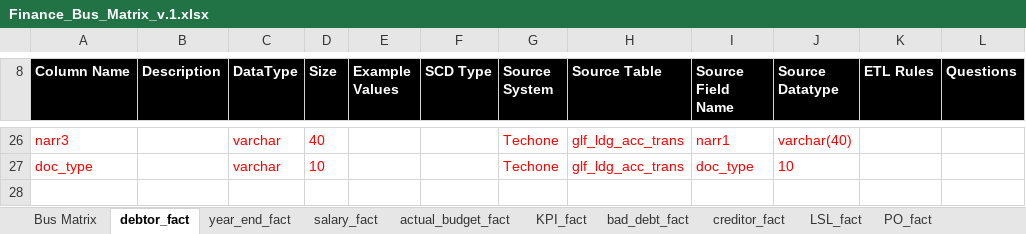
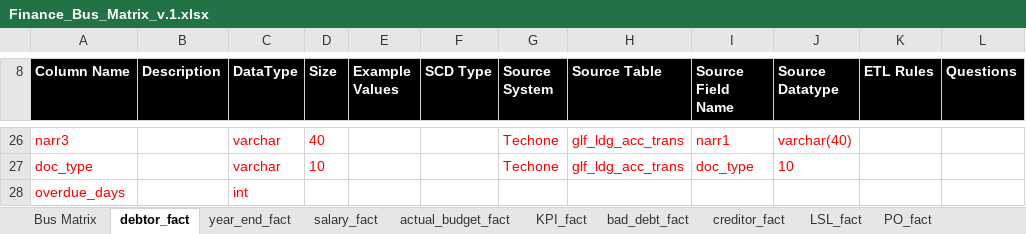
Before and after one commit to anglicaresa/ReportingWarehouse, an Excel workbook: Matrix_Bus/Finance_Bus_Matrix_v.1.xlsx, sheet debtor_fact, drawn as a sheet; only a part is shown, gaps mark what is left out; values as stored, in another font and other column widths than the file's, no borders; the diff names each change by its address in the sheet, - before the commit and + after, or states it on an @@ line.

Commit message:
change debtor_fact etl to add overdue_days.

```diff
--- a/Matrix_Bus/Finance_Bus_Matrix_v.1.xlsx (sheet debtor_fact)
+++ b/Matrix_Bus/Finance_Bus_Matrix_v.1.xlsx (sheet debtor_fact)
+row 28: overdue_days |  | int
```
Also changed, not shown: 7 other files.
